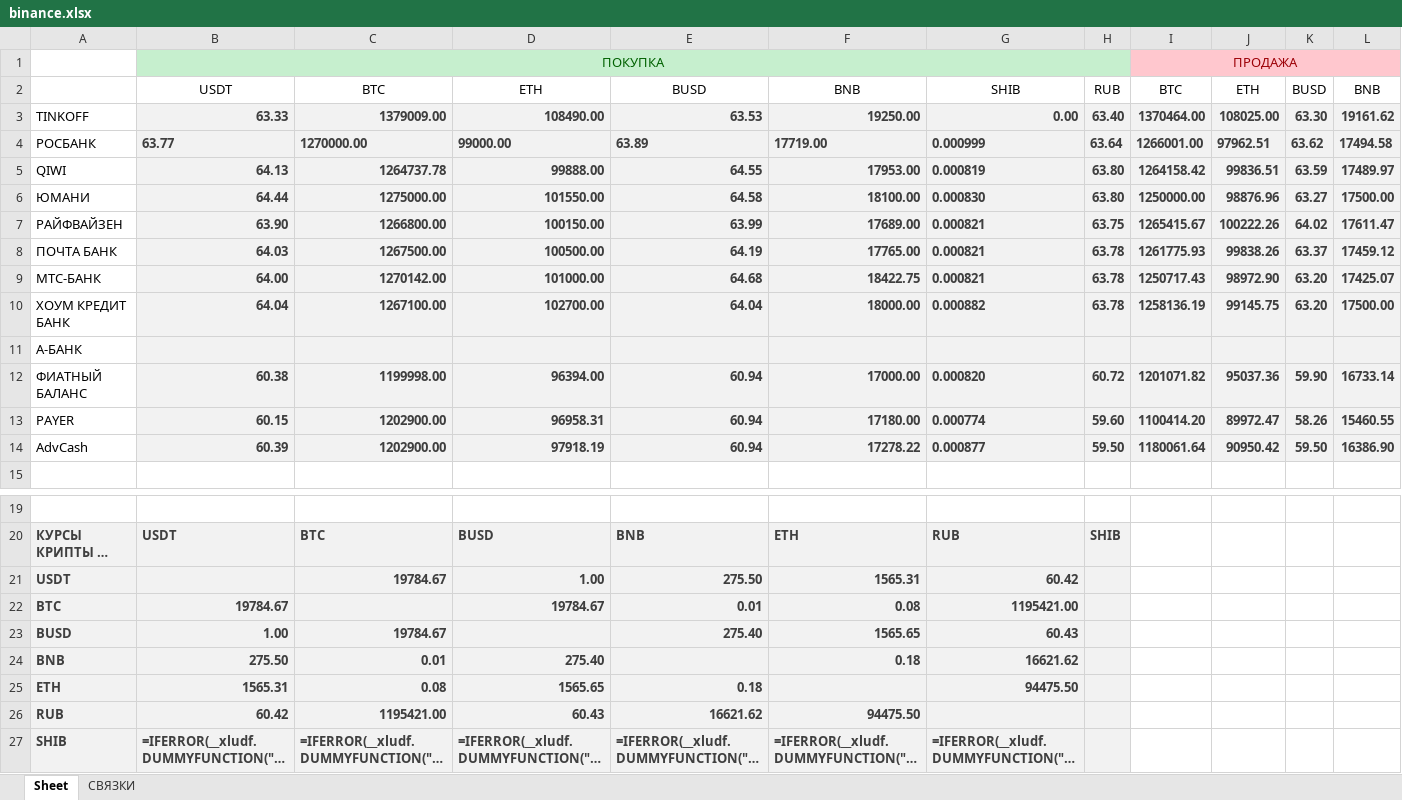
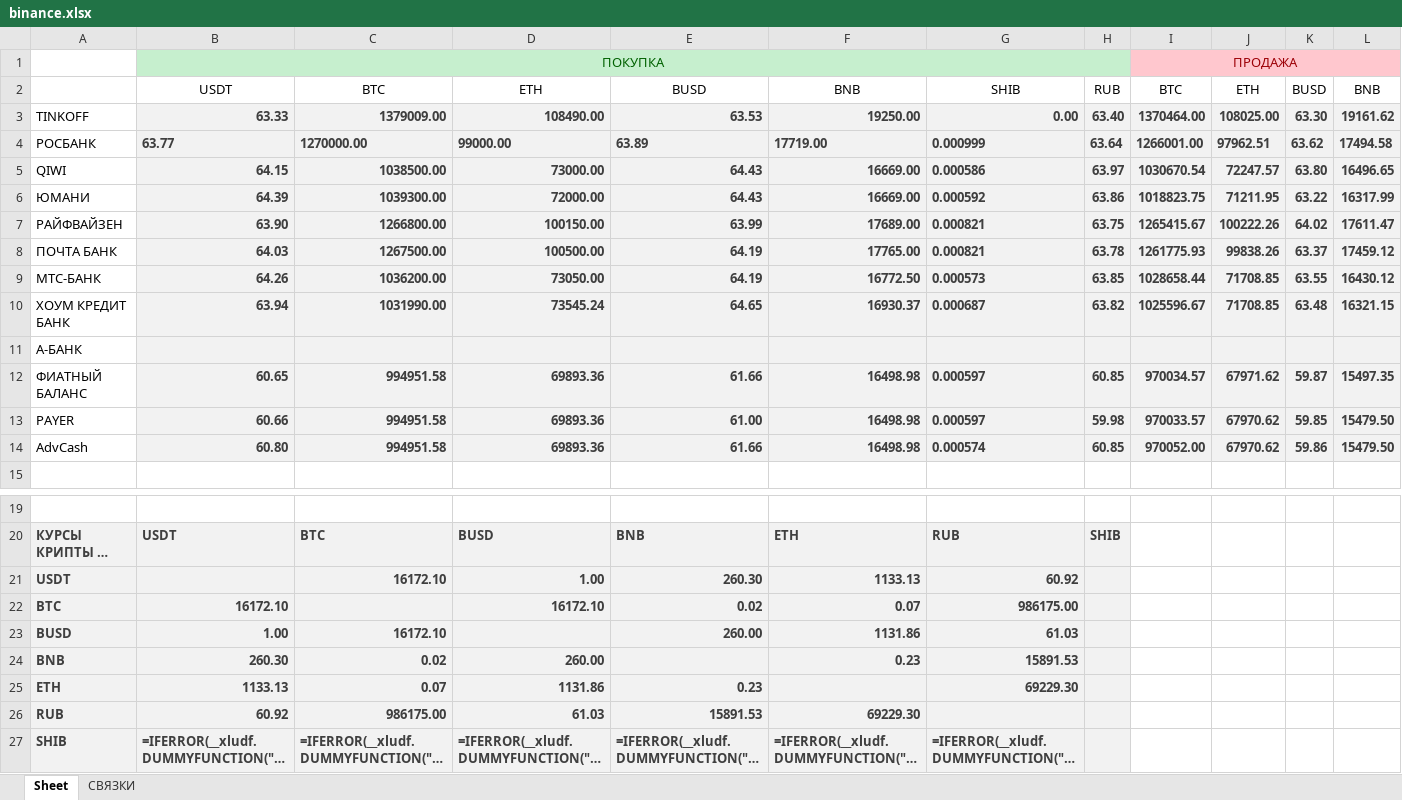
Before and after one commit to TepferViktor/CA-TEP-TABLE, an Excel workbook: binance.xlsx, sheet Sheet, drawn as a sheet; only a part is shown, gaps mark what is left out; long unchanged cells end in …; values as stored, in another font and other column widths than the file's, no borders; formulas without a stored value are shown as written; conditional formats not drawn; removed rows and columns are numbered as before the commit, all else as after; rows hold the shown columns only; the diff names each change by its address in the sheet, - before the commit and + after, or states it on an @@ line.

```diff
--- a/binance.xlsx (sheet Sheet)
+++ b/binance.xlsx (sheet Sheet)
-row 5: QIWI | 64.13 | 1264737.78 | 99888.00 | 64.55 | 17953.00 | 0.000819 | 63.80 | 1264158.42 | 99836.51 | 63.59 | 17489.97
-row 6: ЮМАНИ | 64.44 | 1275000.00 | 101550.00 | 64.58 | 18100.00 | 0.000830 | 63.80 | 1250000.00 | 98876.96 | 63.27 | 17500.00
+row 5: QIWI | 64.15 | 1038500.00 | 73000.00 | 64.43 | 16669.00 | 0.000586 | 63.97 | 1030670.54 | 72247.57 | 63.80 | 16496.65
+row 6: ЮМАНИ | 64.39 | 1039300.00 | 72000.00 | 64.43 | 16669.00 | 0.000592 | 63.86 | 1018823.75 | 71211.95 | 63.22 | 16317.99
-row 9: МТС-БАНК | 64.00 | 1270142.00 | 101000.00 | 64.68 | 18422.75 | 0.000821 | 63.78 | 1250717.43 | 98972.90 | 63.20 | 17425.07
-row 10: ХОУМ КРЕДИТ БАНК | 64.04 | 1267100.00 | 102700.00 | 64.04 | 18000.00 | 0.000882 | 63.78 | 1258136.19 | 99145.75 | 63.20 | 17500.00
+row 9: МТС-БАНК | 64.26 | 1036200.00 | 73050.00 | 64.19 | 16772.50 | 0.000573 | 63.85 | 1028658.44 | 71708.85 | 63.55 | 16430.12
+row 10: ХОУМ КРЕДИТ БАНК | 63.94 | 1031990.00 | 73545.24 | 64.65 | 16930.37 | 0.000687 | 63.82 | 1025596.67 | 71708.85 | 63.48 | 16321.15
-row 12: ФИАТНЫЙ БАЛАНС | 60.38 | 1199998.00 | 96394.00 | 60.94 | 17000.00 | 0.000820 | 60.72 | 1201071.82 | 95037.36 | 59.90 | 16733.14
-row 13: PAYER | 60.15 | 1202900.00 | 96958.31 | 60.94 | 17180.00 | 0.000774 | 59.60 | 1100414.20 | 89972.47 | 58.26 | 15460.55
-row 14: AdvCash | 60.39 | 1202900.00 | 97918.19 | 60.94 | 17278.22 | 0.000877 | 59.50 | 1180061.64 | 90950.42 | 59.50 | 16386.90
+row 12: ФИАТНЫЙ БАЛАНС | 60.65 | 994951.58 | 69893.36 | 61.66 | 16498.98 | 0.000597 | 60.85 | 970034.57 | 67971.62 | 59.87 | 15497.35
+row 13: PAYER | 60.66 | 994951.58 | 69893.36 | 61.00 | 16498.98 | 0.000597 | 59.98 | 970033.57 | 67970.62 | 59.85 | 15479.50
+row 14: AdvCash | 60.80 | 994951.58 | 69893.36 | 61.66 | 16498.98 | 0.000574 | 60.85 | 970052.00 | 67970.62 | 59.86 | 15479.50
-row 21: USDT |  | 19784.67 | 1.00 | 275.50 | 1565.31 | 60.42
-row 22: BTC | 19784.67 |  | 19784.67 | 0.01 | 0.08 | 1195421.00
+row 21: USDT |  | 16172.10 | 1.00 | 260.30 | 1133.13 | 60.92
+row 22: BTC | 16172.10 |  | 16172.10 | 0.02 | 0.07 | 986175.00
-C23: 19784.67
+C23: 16172.10
-E23: 275.40
+E23: 260.00
-F23: 1565.65
+F23: 1131.86
-G23: 60.43
+G23: 61.03
-row 24: BNB | 275.50 | 0.01 | 275.40 |  | 0.18 | 16621.62
-row 25: ETH | 1565.31 | 0.08 | 1565.65 | 0.18 |  | 94475.50
-row 26: RUB | 60.42 | 1195421.00 | 60.43 | 16621.62 | 94475.50
+row 24: BNB | 260.30 | 0.02 | 260.00 |  | 0.23 | 15891.53
+row 25: ETH | 1133.13 | 0.07 | 1131.86 | 0.23 |  | 69229.30
+row 26: RUB | 60.92 | 986175.00 | 61.03 | 15891.53 | 69229.30
```
Also changed, not shown: 7 other files.
